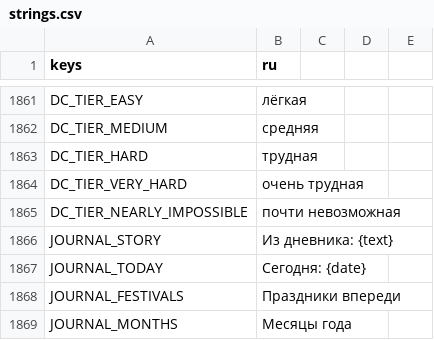
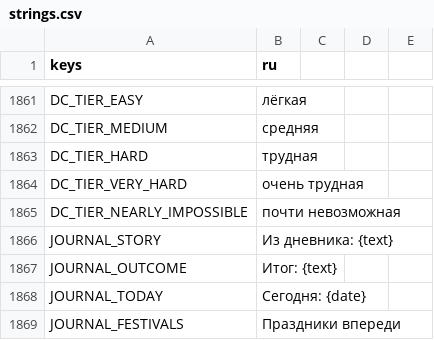
Before and after one commit to rapotekhin/dnd_llm, a CSV file: game/localization/strings.csv, drawn as a sheet; only a part is shown, gaps mark what is left out; the shorter side is filled out with more unchanged rows; the diff names each change by its address in the sheet, - before the commit and + after, or states it on an @@ line.

```diff
--- a/game/localization/strings.csv
+++ b/game/localization/strings.csv
+row 1867: JOURNAL_OUTCOME | Итог: {text}
```
Also changed, not shown: 30 other files.
